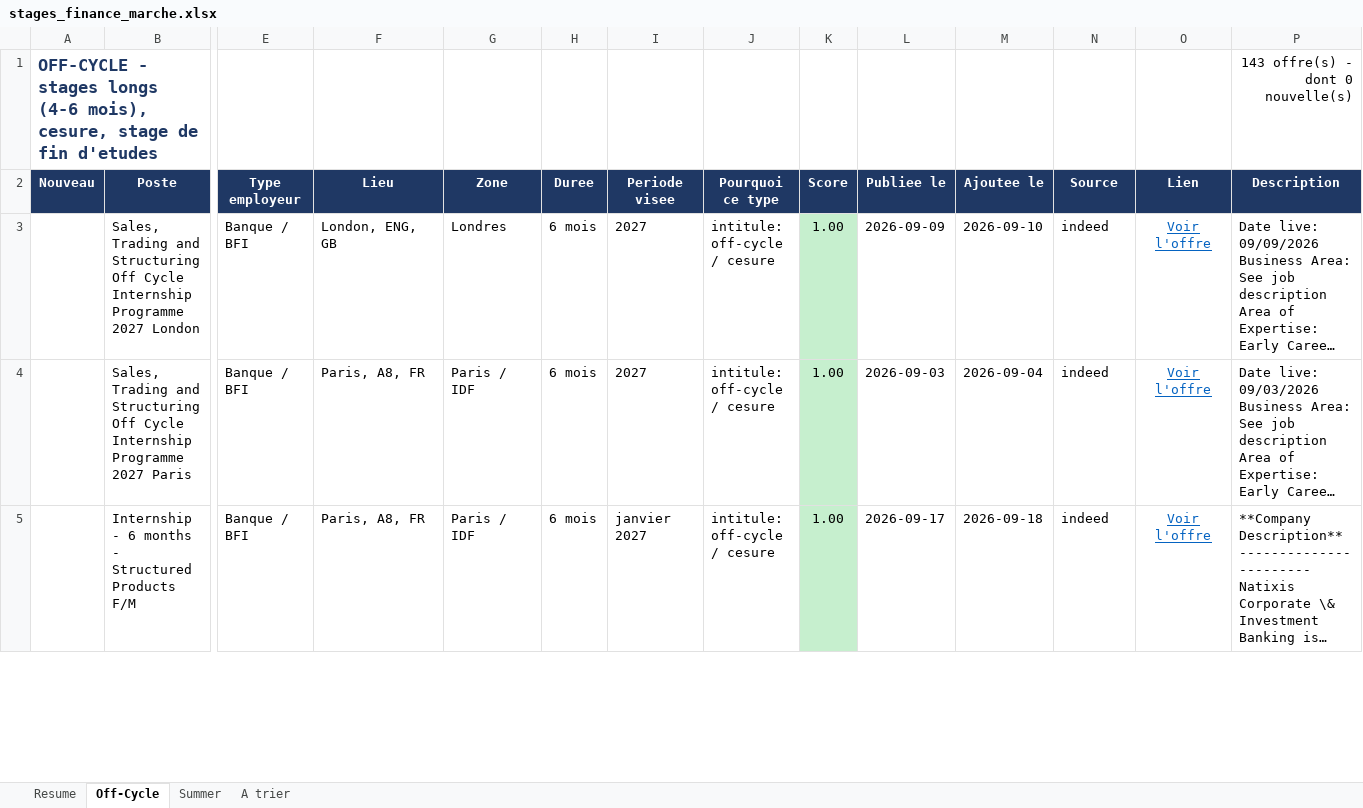
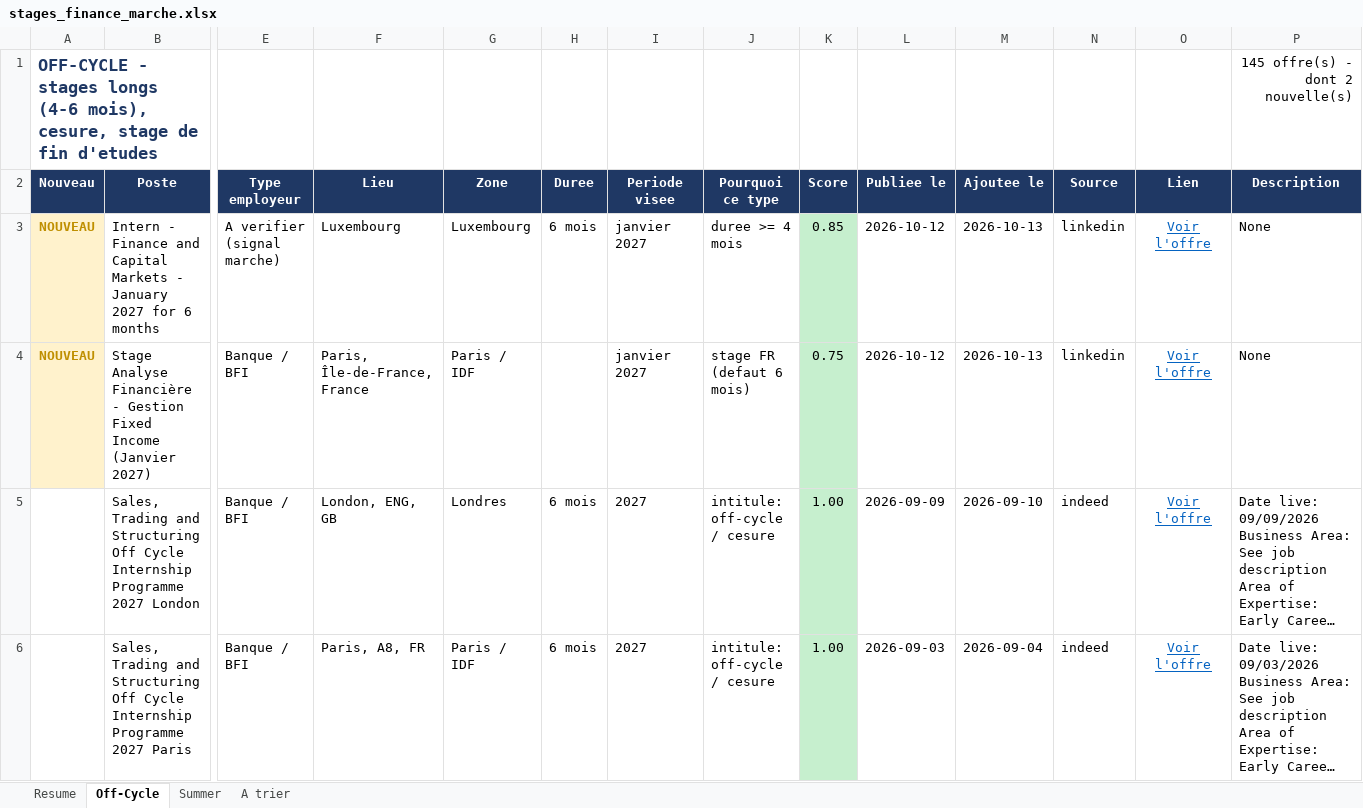
Before and after one commit to sasa2302/finance-internship-scraper, an Excel workbook: data/stages_finance_marche.xlsx, sheet Off-Cycle, drawn as a sheet; only a part is shown, gaps mark what is left out; the shorter side is filled out with more unchanged rows; long unchanged cells end in …; values as stored, in another font and other column widths than the file's, no borders; rows hold the shown columns only; the diff names each change by its address in the sheet, - before the commit and + after, or states it on an @@ line.

```diff
--- a/data/stages_finance_marche.xlsx (sheet Off-Cycle)
+++ b/data/stages_finance_marche.xlsx (sheet Off-Cycle)
-P1 (Description): 143 offre(s) - dont 0 nouvelle(s)
+P1 (Description): 145 offre(s) - dont 2 nouvelle(s)
+row 3: NOUVEAU | Intern - Finance and Capital Markets - January 2027 for 6 months | A verifier (signal marche) | Luxembourg | Luxembourg | 6 mois | janvier 2027 | duree >= 4 mois | 0.85 | 2026-10-12 | 2026-10-13 | linkedin | Voir l'offre | None
+row 4: NOUVEAU | Stage Analyse Financière - Gestion Fixed Income (Janvier 2027) | Banque / BFI | Paris, Île-de-France, France | Paris / IDF |  | janvier 2027 | stage FR (defaut 6 mois) | 0.75 | 2026-10-12 | 2026-10-13 | linkedin | Voir l'offre | None
```
Also changed, not shown: sheet A trier, sheet Summer, sheet Resume, 2 other files.
